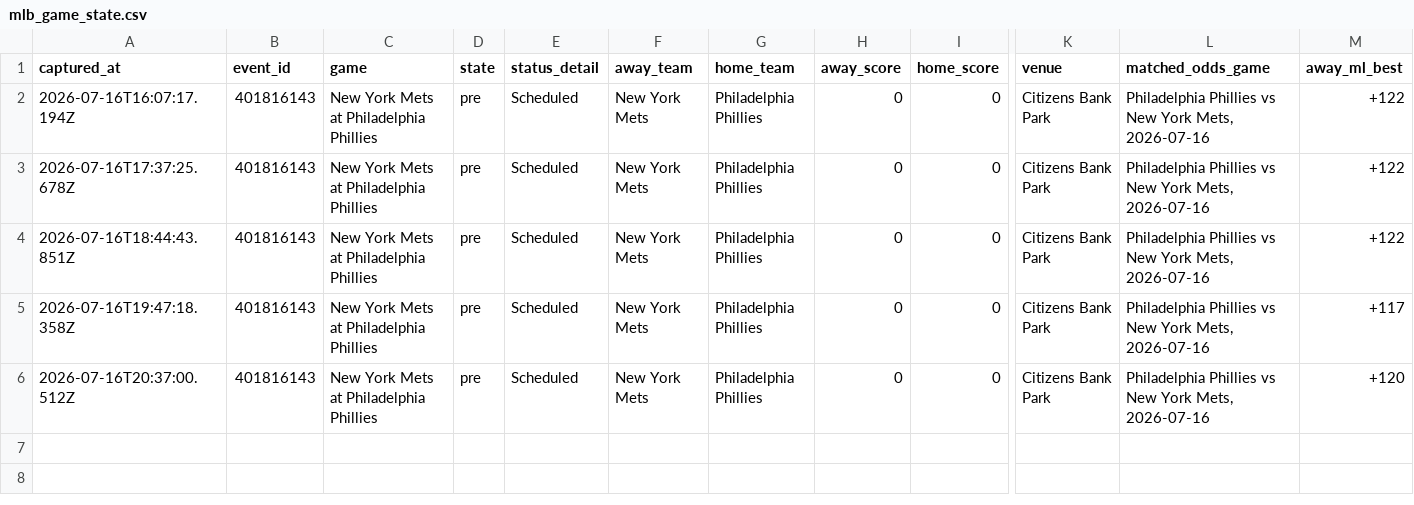
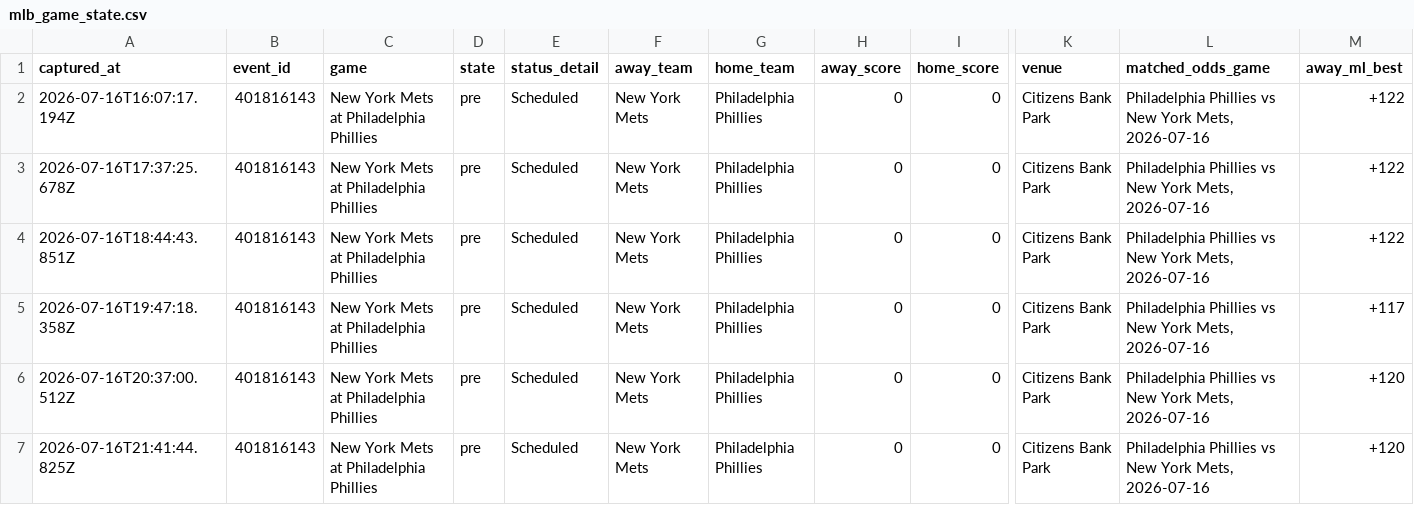
Before and after one commit to jriordan55/mlb_pbp_model, a CSV file: data/mlb_game_state.csv, drawn as a sheet; only a part is shown, gaps mark what is left out; rows hold the shown columns only; the diff names each change by its address in the sheet, - before the commit and + after, or states it on an @@ line.

```diff
--- a/data/mlb_game_state.csv
+++ b/data/mlb_game_state.csv
+row 7: 2026-07-16T21:41:44.825Z | 401816143 | New York Mets at Philadelphia Phillies | pre | Scheduled | New York Mets | Philadelphia Phillies | 0 | 0 | Citizens Bank Park | Philadelphia Phillies vs New York Mets, 2026-07-16 | +120
```
Also changed, not shown: data/mlb_injuries_history.csv, 2 other files.
